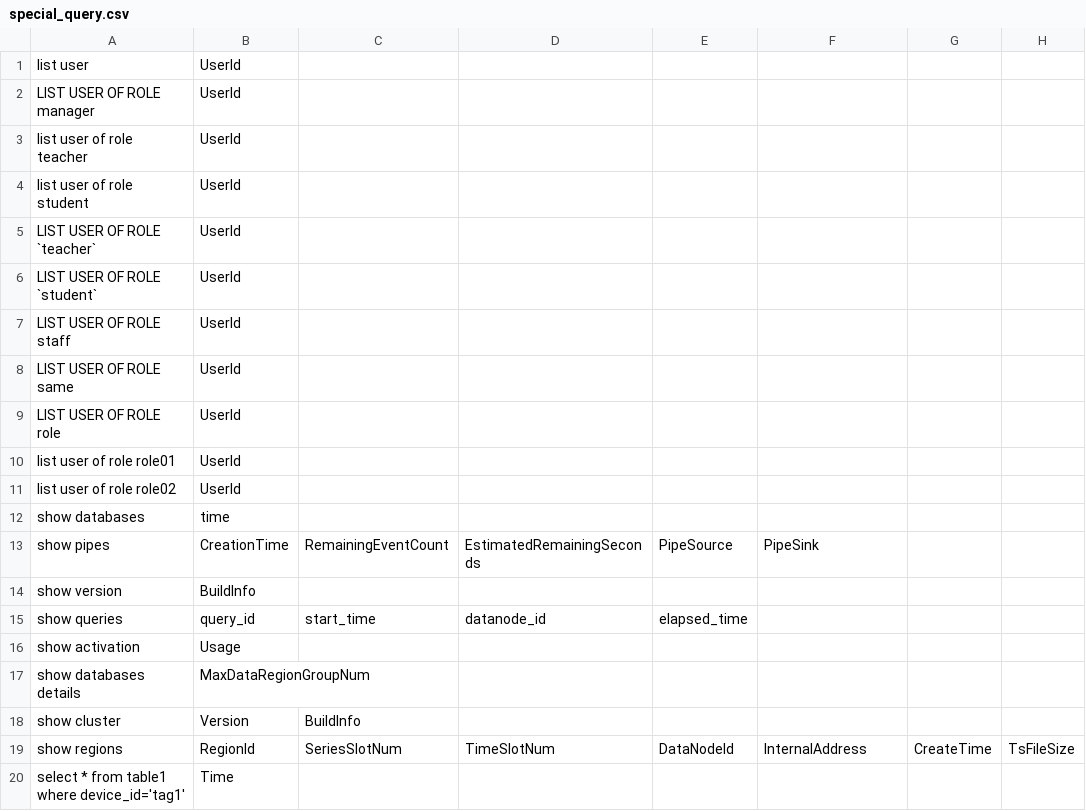
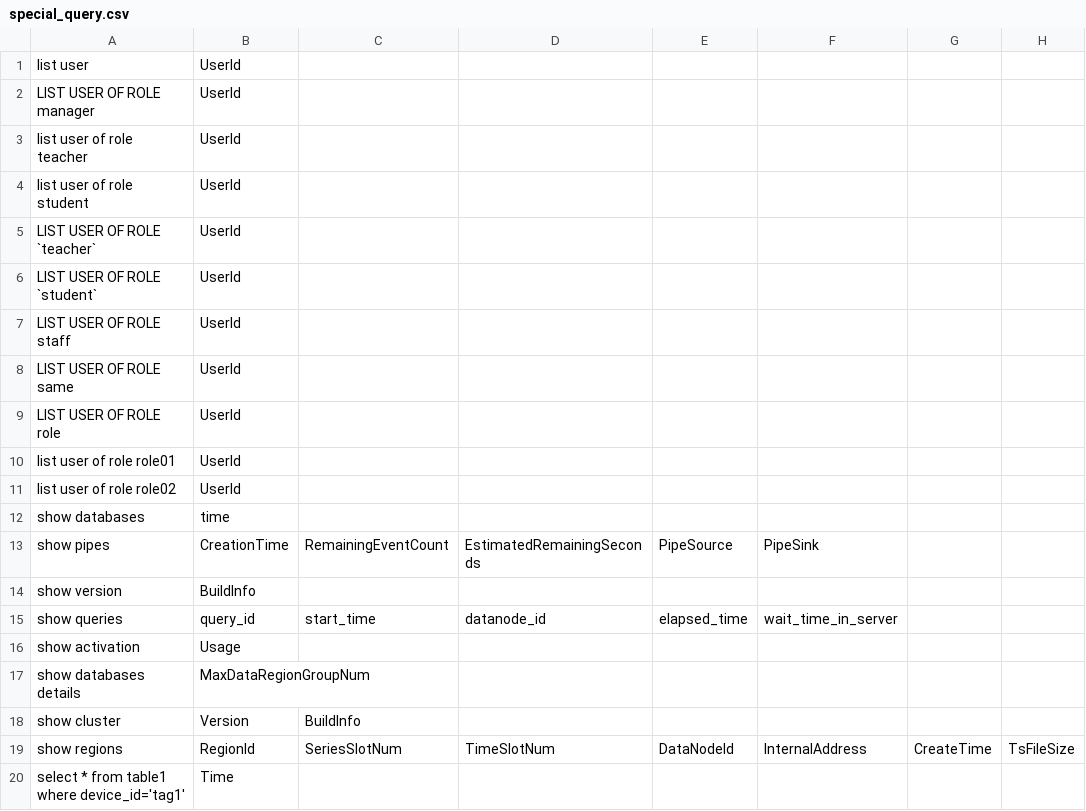
Before and after one commit to thulab/iotdb-sql-testcase, a CSV file: table/CONFIG/special_query.csv, drawn as a sheet; only a part is shown; the diff names each change by its address in the sheet, - before the commit and + after, or states it on an @@ line.

Commit message:
Updated special_query.csv about showing queries in table model

```diff
--- a/table/CONFIG/special_query.csv
+++ b/table/CONFIG/special_query.csv
-F15: (empty)
+F15: wait_time_in_server
```
